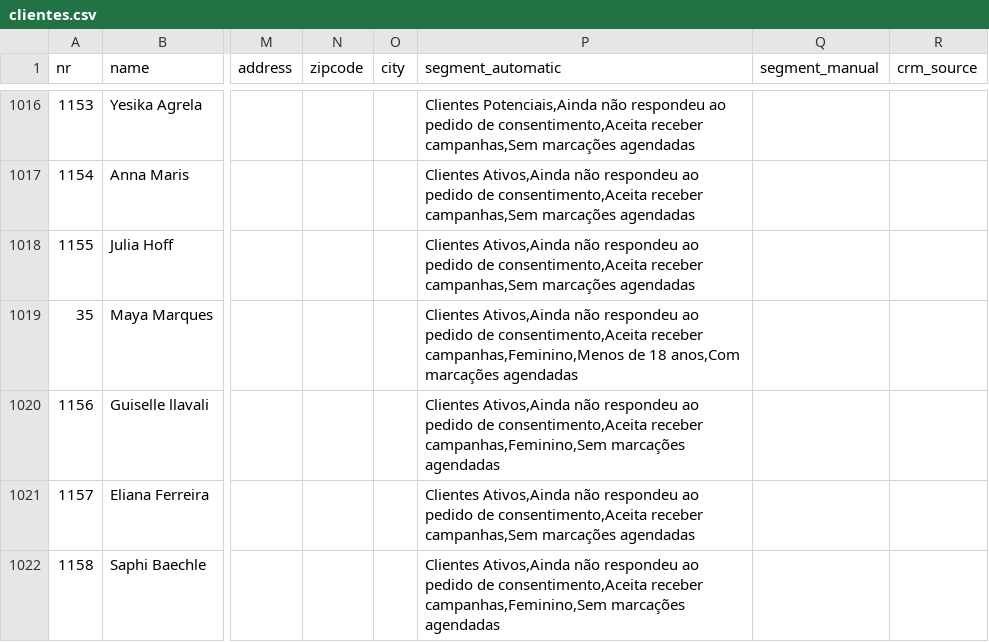
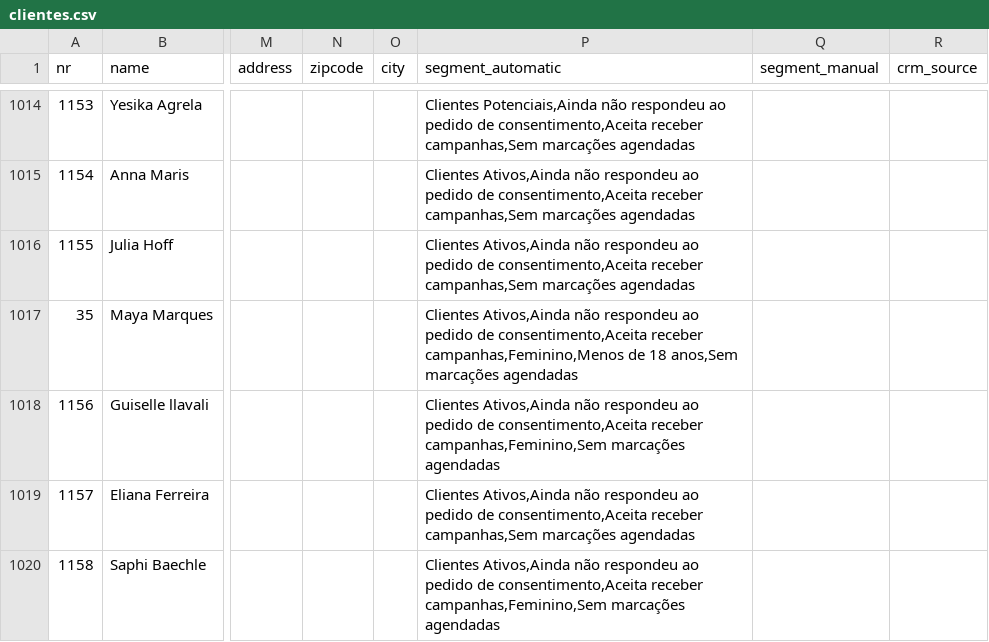
Before and after one commit to softracegit/beauty.softrace.pt, a CSV file: SmartAdmin-pro/assets/files/clientes.csv, drawn as a sheet; only a part is shown, gaps mark what is left out; addresses are those after the commit; the diff covers the shown part only; the diff names each change by its address in the sheet, - before the commit and + after, or states it on an @@ line.

```diff
--- a/SmartAdmin-pro/assets/files/clientes.csv
+++ b/SmartAdmin-pro/assets/files/clientes.csv
-P1017 (segment_automatic): …de 18 anos,Com marcações agendadas
+P1017 (segment_automatic): …de 18 anos,Sem marcações agendadas
```
Also changed, not shown: 4 added rows, 2 removed rows and 94 edited cells elsewhere in this file, 12 other files.
